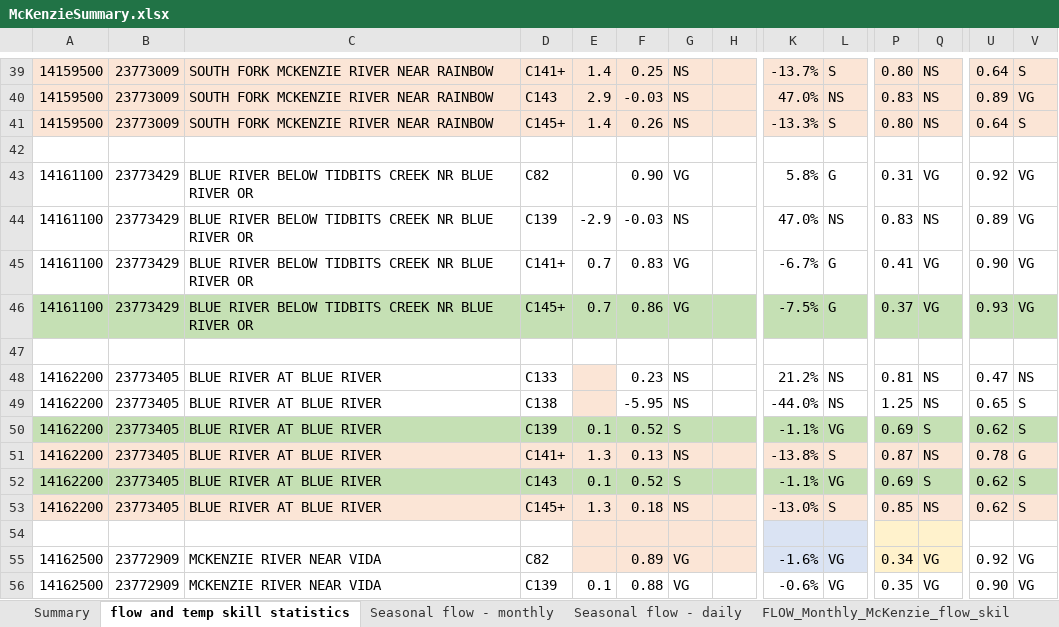
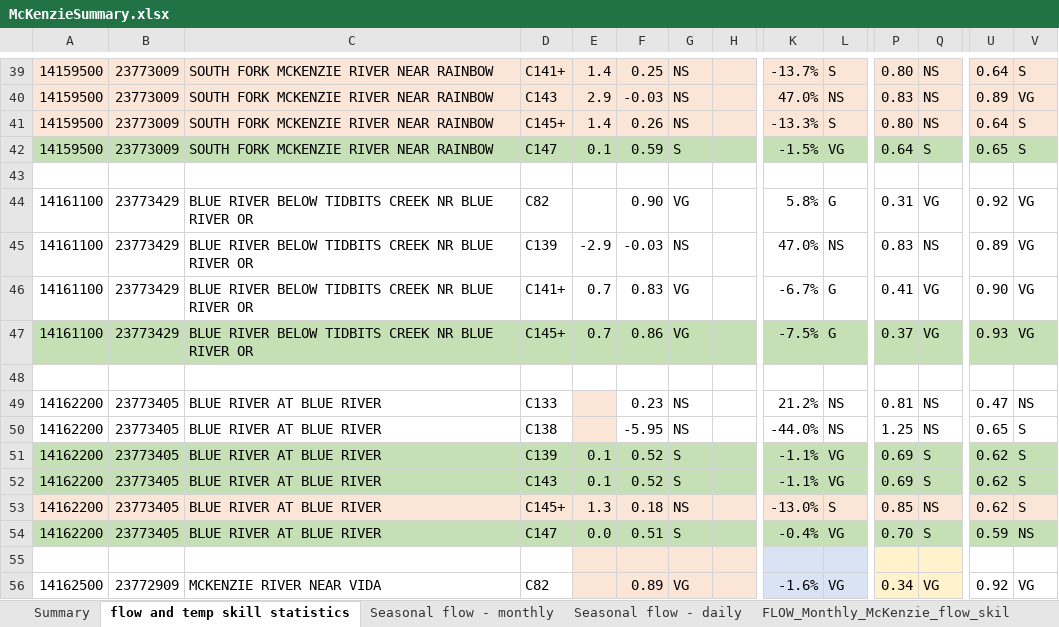
Before and after one commit to DavidConklin1947/CW3M, an Excel workbook: DataCW3M/SkillAssessment/McKenzieSummary.xlsx, sheet flow and temp skill statistics, drawn as a sheet; only a part is shown, gaps mark what is left out; the shorter side is filled out with more unchanged rows; values as stored, in another font and other column widths than the file's, no borders; removed rows and columns are numbered as before the commit, all else as after; rows hold the shown columns only; the diff names each change by its address in the sheet, - before the commit and + after, or states it on an @@ line.

Commit message:
Flow_McKenzie.xml - Change CGR solar_radiation_multiplier from 0.65 to 0.45. Change BLU solar_radiation_multiplier from 0.30 to 0.15.

```diff
--- a/DataCW3M/SkillAssessment/McKenzieSummary.xlsx (sheet flow and temp skill statistics)
+++ b/DataCW3M/SkillAssessment/McKenzieSummary.xlsx (sheet flow and temp skill statistics)
+row 42: 14159500 | 23773009 | SOUTH FORK MCKENZIE RIVER NEAR RAINBOW | C147 | 0.1 | 0.59 | S |  | -1.5% | VG | 0.64 | S | 0.65 | S
-row 51: 14162200 | 23773405 | BLUE RIVER AT BLUE RIVER | C141+ | 1.3 | 0.13 | NS |  | -13.8% | S | 0.87 | NS | 0.78 | G
+row 54: 14162200 | 23773405 | BLUE RIVER AT BLUE RIVER | C147 | 0.0 | 0.51 | S |  | -0.4% | VG | 0.70 | S | 0.59 | NS
```
Also changed, not shown: formulas that keep their value, 1 other file.
